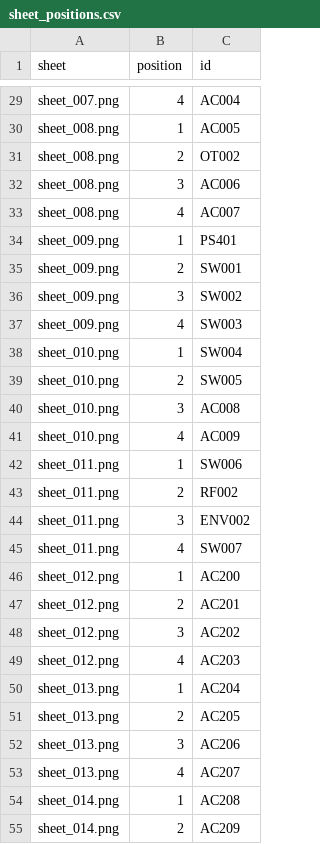
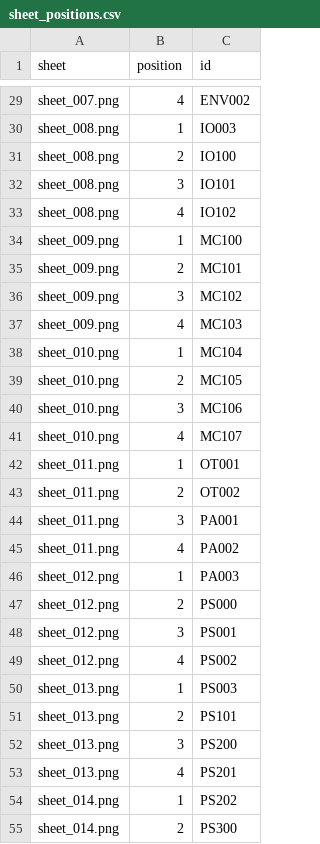
Before and after one commit to thibserot/electronics-catalog, a CSV file: docs/components/stickers/sheet_positions.csv, drawn as a sheet; only a part is shown, gaps mark what is left out; the diff covers the shown part only; the diff names each change by its address in the sheet, - before the commit and + after, or states it on an @@ line.

```diff
--- a/docs/components/stickers/sheet_positions.csv
+++ b/docs/components/stickers/sheet_positions.csv
-C29 (id): AC004
+C29 (id): ENV002
-C30 (id): AC005
+C30 (id): IO003
-C31 (id): OT002
+C31 (id): IO100
-C32 (id): AC006
+C32 (id): IO101
-C33 (id): AC007
+C33 (id): IO102
-C34 (id): PS401
+C34 (id): MC100
-C35 (id): SW001
+C35 (id): MC101
-C36 (id): SW002
+C36 (id): MC102
-C37 (id): SW003
+C37 (id): MC103
-C38 (id): SW004
+C38 (id): MC104
-C39 (id): SW005
+C39 (id): MC105
-C40 (id): AC008
+C40 (id): MC106
-C41 (id): AC009
+C41 (id): MC107
-C42 (id): SW006
+C42 (id): OT001
-C43 (id): RF002
+C43 (id): OT002
-C44 (id): ENV002
+C44 (id): PA001
-C45 (id): SW007
+C45 (id): PA002
-C46 (id): AC200
+C46 (id): PA003
-C47 (id): AC201
+C47 (id): PS000
-C48 (id): AC202
+C48 (id): PS001
-C49 (id): AC203
+C49 (id): PS002
-C50 (id): AC204
+C50 (id): PS003
-C51 (id): AC205
+C51 (id): PS101
-C52 (id): AC206
+C52 (id): PS200
-C53 (id): AC207
+C53 (id): PS201
-C54 (id): AC208
+C54 (id): PS202
-C55 (id): AC209
+C55 (id): PS300
```
Also changed, not shown: 2 added rows, 2 removed rows and 36 edited cells elsewhere in this file, docs/components/stickers/index.csv, 29 other files.
